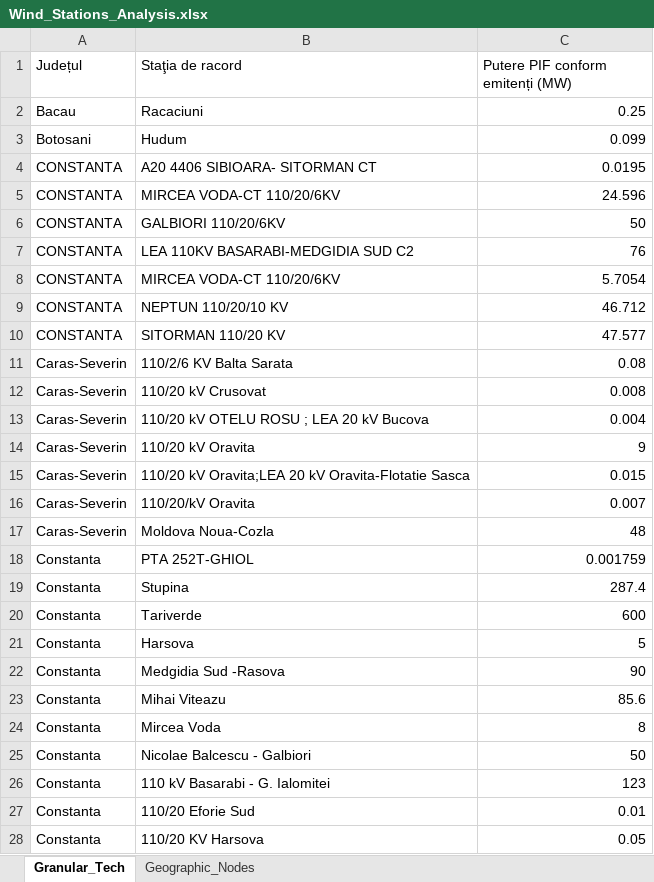
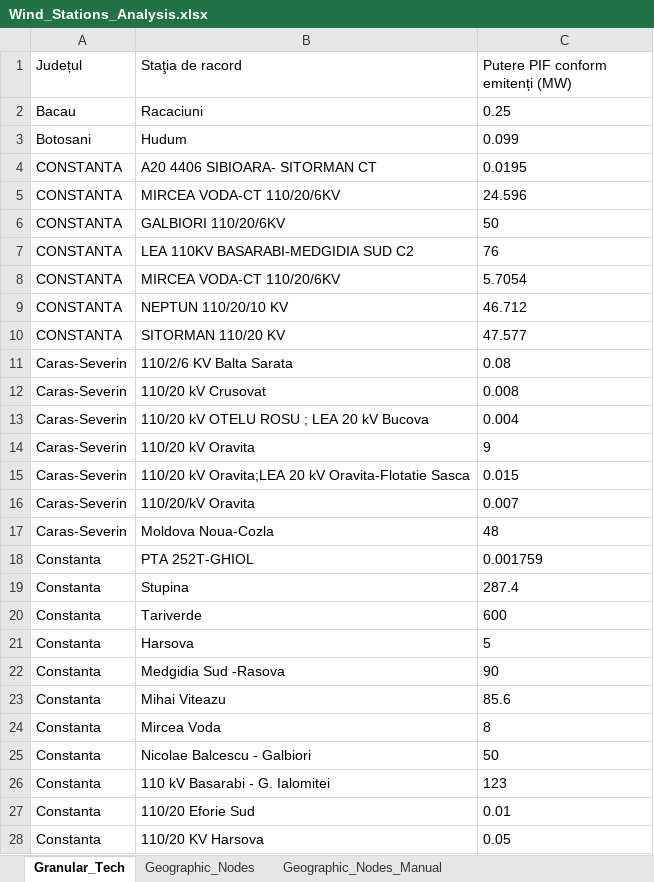
Before and after one commit to Duta-Sebastian/Carbon-Intensity-Forecasting, an Excel workbook: data/Wind_Stations_Analysis.xlsx, sheet Granular_Tech, drawn as a sheet; only a part is shown; values as stored, in another font and other column widths than the file's, no borders; the diff covers the shown part only; the diff names each change by its address in the sheet, - before the commit and + after, or states it on an @@ line.

```diff
--- a/data/Wind_Stations_Analysis.xlsx (sheet Granular_Tech)
+++ b/data/Wind_Stations_Analysis.xlsx (sheet Granular_Tech)
+sheet tab: Geographic_Nodes_Manual
-C2:C28 alignment: right
+C2:C28 alignment: left
```
Also changed, not shown: 1 added row and cell formats elsewhere in this sheet, sheet Geographic_Nodes, 24 other files.
